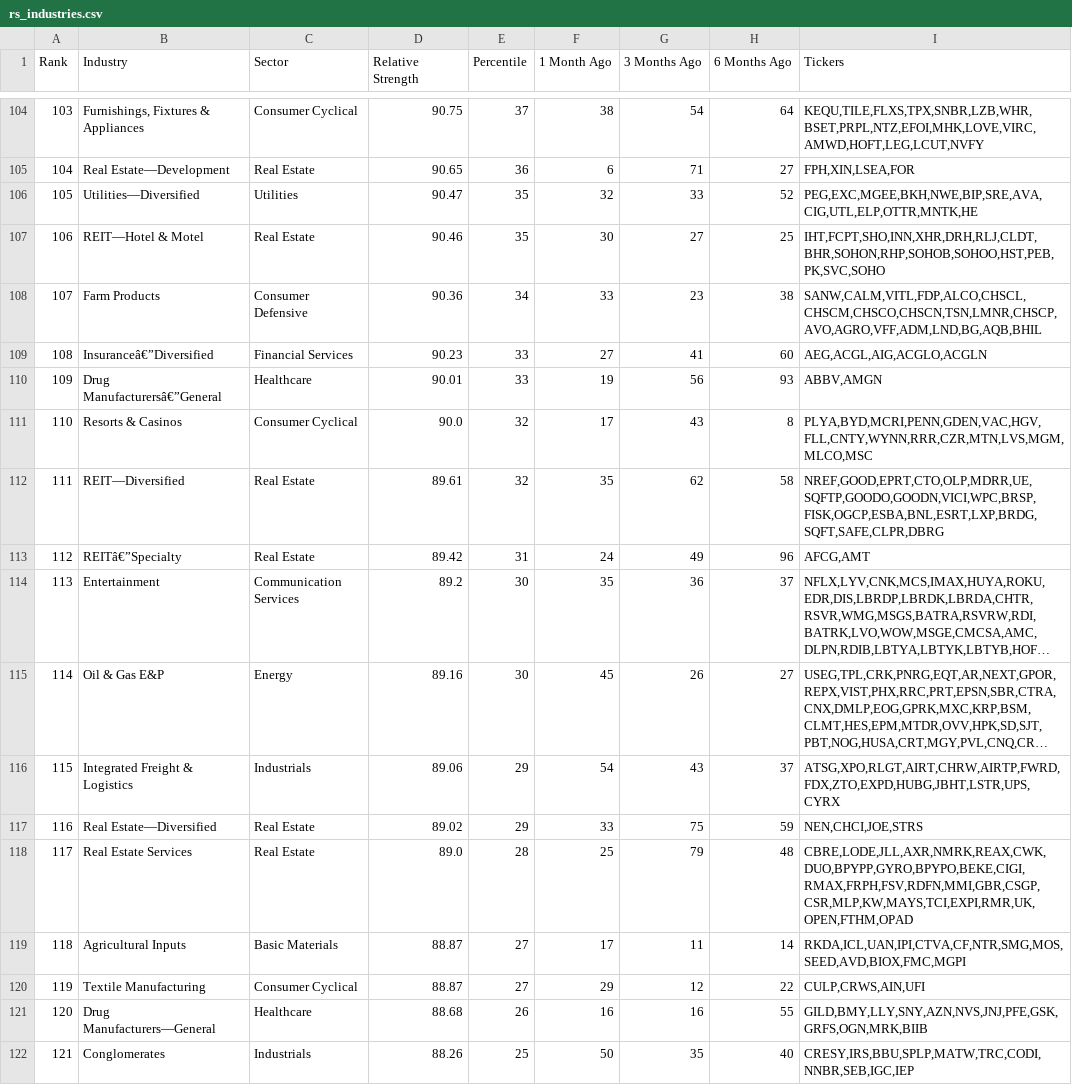
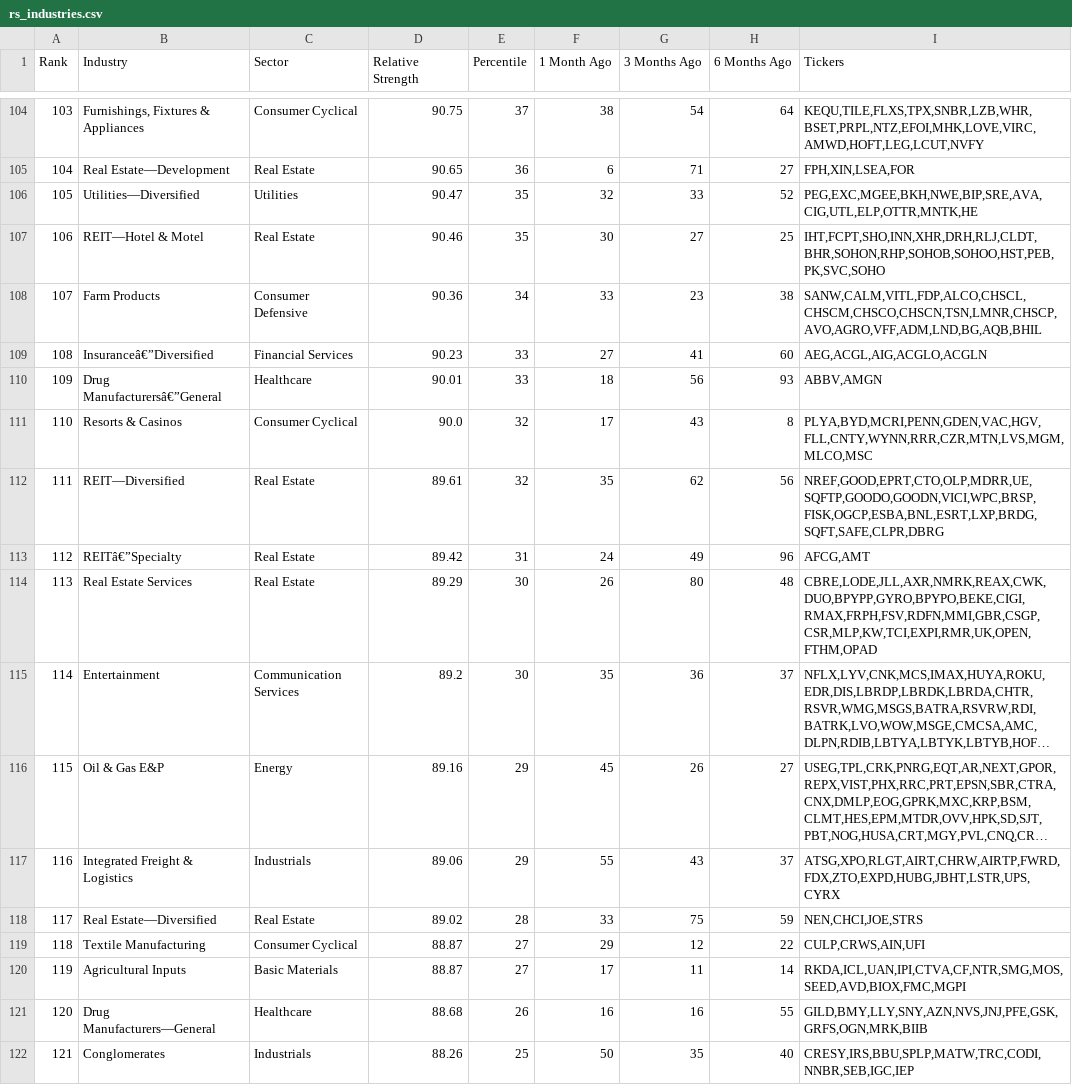
Before and after one commit to limitoec/rs-log, a CSV file: output/rs_industries.csv, drawn as a sheet; only a part is shown, gaps mark what is left out; long unchanged cells end in …; removed rows and columns are numbered as before the commit, all else as after; the diff covers the shown part only; the diff names each change by its address in the sheet, - before the commit and + after, or states it on an @@ line.

```diff
--- a/output/rs_industries.csv
+++ b/output/rs_industries.csv
-F110 (1 Month Ago): 19
+F110 (1 Month Ago): 18
-H112 (6 Months Ago): 58
+H112 (6 Months Ago): 56
+row 114: 113 | Real Estate Services | Real Estate | 89.29 | 30 | 26 | 80 | 48 | CBRE,LODE,JLL,AXR,NMRK,REAX,CWK,DUO,BPYPP,GYRO,BPYPO,BEKE,CIGI,RMAX,FRPH,FSV,RDFN,MMI,GBR,CSGP,CSR,MLP,KW,TCI,EXPI,RMR,UK,OPEN,FTHM,OPAD
-A115 (Rank): 113
+A115 (Rank): 114
-A116 (Rank): 114
+A116 (Rank): 115
-E116 (Percentile): 30
+E116 (Percentile): 29
-A117 (Rank): 115
+A117 (Rank): 116
-F117 (1 Month Ago): 54
+F117 (1 Month Ago): 55
-row 117: 116 | Real Estate—Diversified | Real Estate | 89.02 | 29 | 33 | 75 | 59 | NEN,CHCI,JOE,STRS
-B118 (Industry): Real Estate Services
+B118 (Industry): Real Estate—Diversified
-D118 (Relative Strength): 89.0
+D118 (Relative Strength): 89.02
-F118 (1 Month Ago): 25
+F118 (1 Month Ago): 33
-G118 (3 Months Ago): 79
+G118 (3 Months Ago): 75
-H118 (6 Months Ago): 48
+H118 (6 Months Ago): 59
-I118 (Tickers): CBRE,LODE,JLL,AXR,NMRK,REAX,CWK,DUO,BPYPP,GYRO,BPYPO,BEKE,CIGI,RMAX,FRPH,FSV,RDFN,MMI,GBR,CSGP,CSR,MLP,KW,MAYS,TCI,EXPI,RMR,UK,OPEN,FTHM,OPAD
+I118 (Tickers): NEN,CHCI,JOE,STRS
-B119 (Industry): Agricultural Inputs
+B119 (Industry): Textile Manufacturing
-C119 (Sector): Basic Materials
+C119 (Sector): Consumer Cyclical
-F119 (1 Month Ago): 17
+F119 (1 Month Ago): 29
-G119 (3 Months Ago): 11
+G119 (3 Months Ago): 12
-H119 (6 Months Ago): 14
+H119 (6 Months Ago): 22
-I119 (Tickers): RKDA,ICL,UAN,IPI,CTVA,CF,NTR,SMG,MOS,SEED,AVD,BIOX,FMC,MGPI
+I119 (Tickers): CULP,CRWS,AIN,UFI
-B120 (Industry): Textile Manufacturing
+B120 (Industry): Agricultural Inputs
-C120 (Sector): Consumer Cyclical
+C120 (Sector): Basic Materials
-F120 (1 Month Ago): 29
+F120 (1 Month Ago): 17
-G120 (3 Months Ago): 12
+G120 (3 Months Ago): 11
-H120 (6 Months Ago): 22
+H120 (6 Months Ago): 14
-I120 (Tickers): CULP,CRWS,AIN,UFI
+I120 (Tickers): RKDA,ICL,UAN,IPI,CTVA,CF,NTR,SMG,MOS,SEED,AVD,BIOX,FMC,MGPI
```
Also changed, not shown: 1 added row, 1 removed row and 129 edited cells elsewhere in this file, output/rs_stocks.csv.
